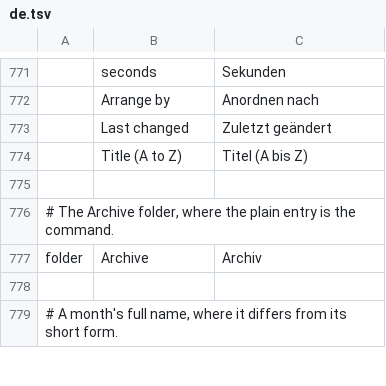
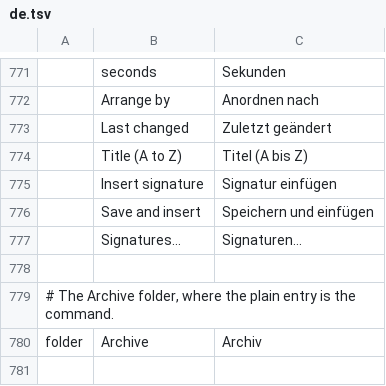
Before and after one commit to ZIDAN44/mailcraft, a TSV file: crates/ui-egui/src/i18n/de.tsv, drawn as a sheet; only a part is shown, gaps mark what is left out; the shorter side is filled out with more unchanged rows.

```diff
--- a/crates/ui-egui/src/i18n/de.tsv
+++ b/crates/ui-egui/src/i18n/de.tsv
@@ -774,2 +774,5 @@
 	Title (A to Z)	Titel (A bis Z)
+	Insert signature	Signatur einfügen
+	Save and insert	Speichern und einfügen
+	Signatures…	Signaturen…
 
```
Also changed, not shown: crates/ui-egui/src/i18n/ar.tsv, crates/ui-egui/src/i18n/fr.tsv, 20 other files.
